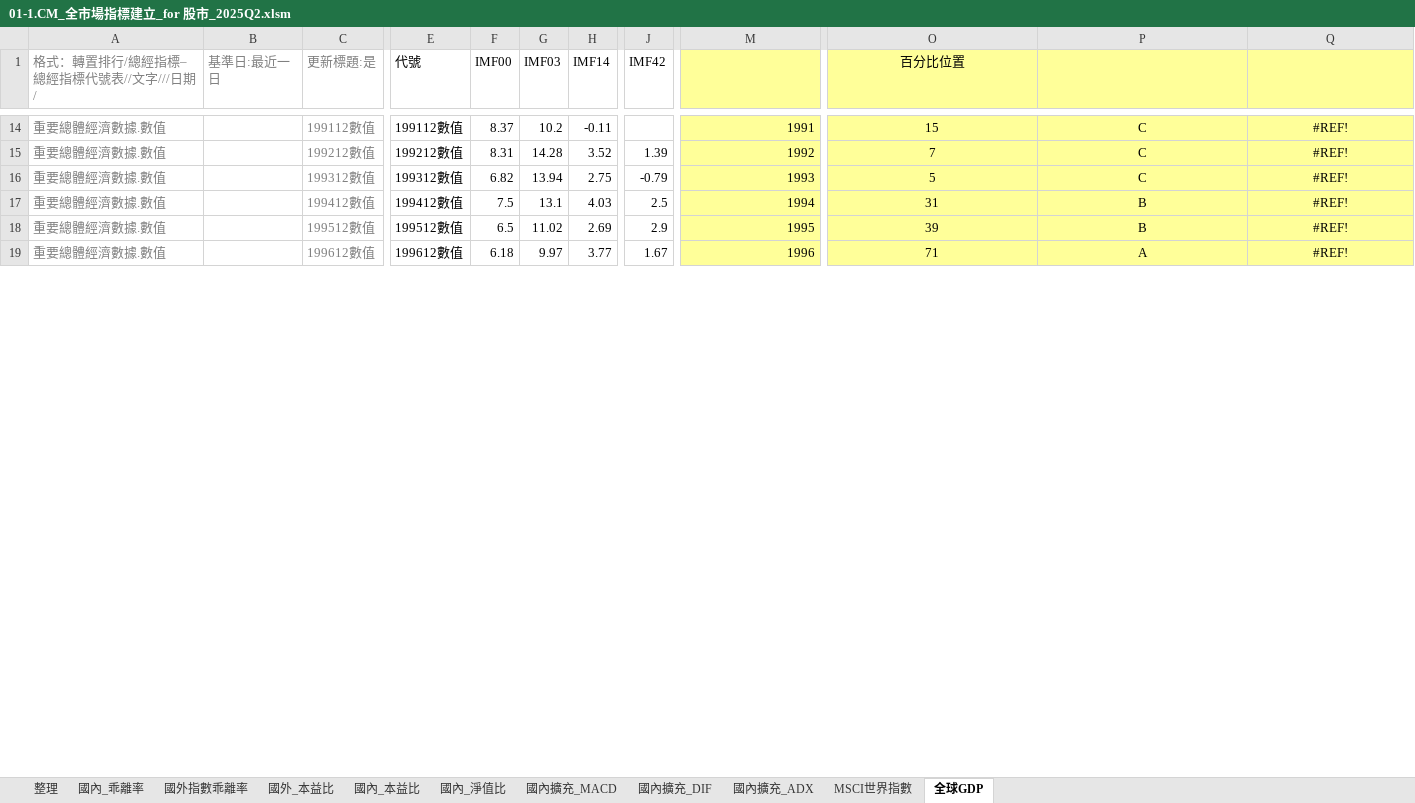
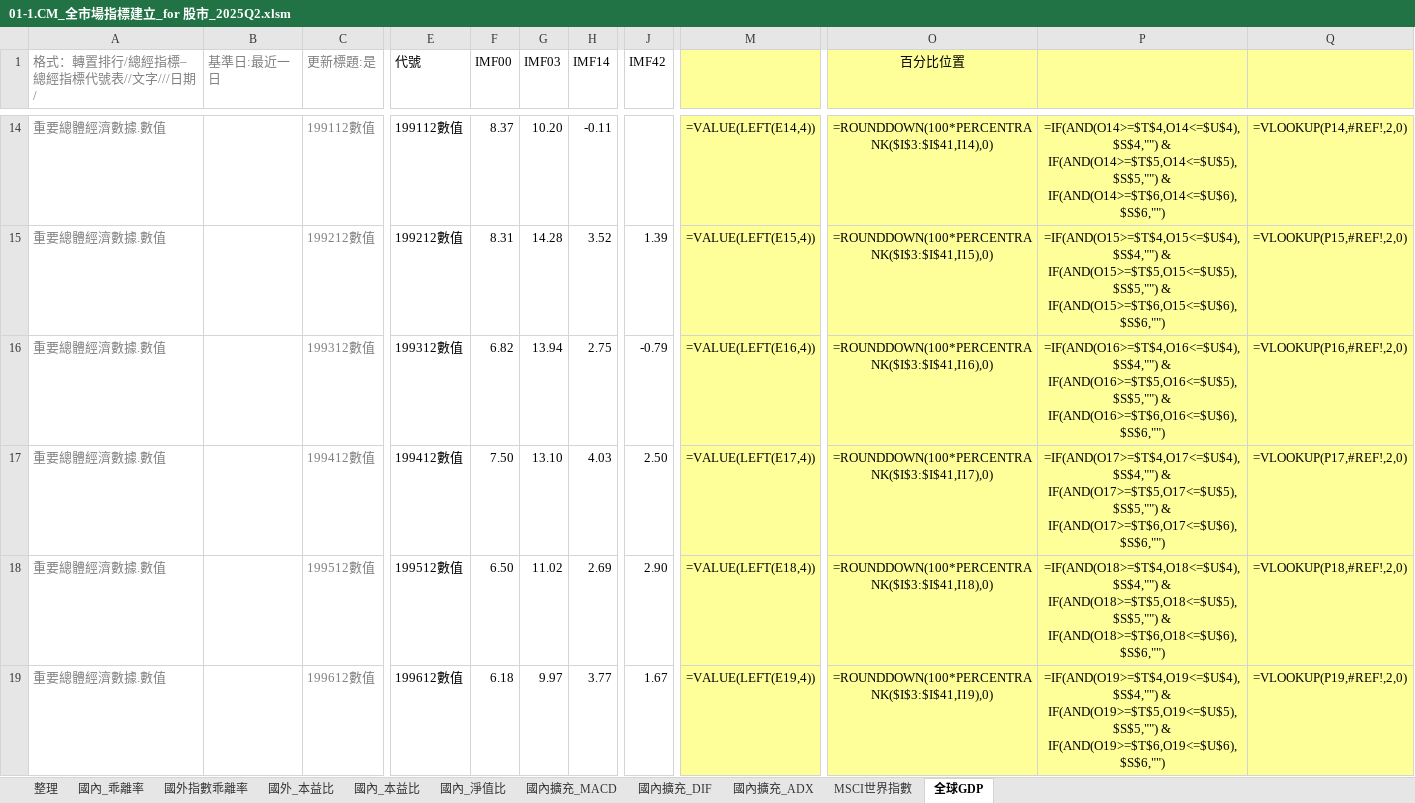
Before and after one commit to chubear/TWMarketWatch, an Excel workbook: rawfile/01-1.CM_全市場指標建立_for 股市_2025Q2.xlsm, sheet 全球GDP, drawn as a sheet; only a part is shown, gaps mark what is left out; values as stored, in another font and other column widths than the file's, no borders; formulas without a stored value are shown as written; the diff covers the shown part only; the diff names each change by its address in the sheet, - before the commit and + after, or states it on an @@ line.

```diff
--- a/rawfile/01-1.CM_全市場指標建立_for 股市_2025Q2.xlsm (sheet 全球GDP)
+++ b/rawfile/01-1.CM_全市場指標建立_for 股市_2025Q2.xlsm (sheet 全球GDP)
-G14 (IMF03): 10.2
+G14 (IMF03): 10.20
-M14: 1991
+M14: =VALUE(LEFT(E14,4))
-O14 (百分比位置): 15
+O14 (百分比位置): =ROUNDDOWN(100*PERCENTRANK($I$3:$I$41,I14),0)
-P14: C
+P14: =IF(AND(O14>=$T$4,O14<=$U$4),$S$4,"") & IF(AND(O14>=$T$5,O14<=$U$5),$S$5,"") & IF(AND(O14>=$T$6,O14<=$U$6),$S$6,"")
-Q14: #REF!
+Q14: =VLOOKUP(P14,#REF!,2,0)
-M15: 1992
+M15: =VALUE(LEFT(E15,4))
-O15 (百分比位置): 7
+O15 (百分比位置): =ROUNDDOWN(100*PERCENTRANK($I$3:$I$41,I15),0)
-P15: C
+P15: =IF(AND(O15>=$T$4,O15<=$U$4),$S$4,"") & IF(AND(O15>=$T$5,O15<=$U$5),$S$5,"") & IF(AND(O15>=$T$6,O15<=$U$6),$S$6,"")
-Q15: #REF!
+Q15: =VLOOKUP(P15,#REF!,2,0)
-M16: 1993
+M16: =VALUE(LEFT(E16,4))
-O16 (百分比位置): 5
+O16 (百分比位置): =ROUNDDOWN(100*PERCENTRANK($I$3:$I$41,I16),0)
-P16: C
+P16: =IF(AND(O16>=$T$4,O16<=$U$4),$S$4,"") & IF(AND(O16>=$T$5,O16<=$U$5),$S$5,"") & IF(AND(O16>=$T$6,O16<=$U$6),$S$6,"")
-Q16: #REF!
+Q16: =VLOOKUP(P16,#REF!,2,0)
-F17 (IMF00): 7.5
+F17 (IMF00): 7.50
-G17 (IMF03): 13.1
+G17 (IMF03): 13.10
-J17 (IMF42): 2.5
+J17 (IMF42): 2.50
-M17: 1994
+M17: =VALUE(LEFT(E17,4))
-O17 (百分比位置): 31
+O17 (百分比位置): =ROUNDDOWN(100*PERCENTRANK($I$3:$I$41,I17),0)
-P17: B
+P17: =IF(AND(O17>=$T$4,O17<=$U$4),$S$4,"") & IF(AND(O17>=$T$5,O17<=$U$5),$S$5,"") & IF(AND(O17>=$T$6,O17<=$U$6),$S$6,"")
-Q17: #REF!
+Q17: =VLOOKUP(P17,#REF!,2,0)
-F18 (IMF00): 6.5
+F18 (IMF00): 6.50
-J18 (IMF42): 2.9
+J18 (IMF42): 2.90
-M18: 1995
+M18: =VALUE(LEFT(E18,4))
-O18 (百分比位置): 39
+O18 (百分比位置): =ROUNDDOWN(100*PERCENTRANK($I$3:$I$41,I18),0)
-P18: B
+P18: =IF(AND(O18>=$T$4,O18<=$U$4),$S$4,"") & IF(AND(O18>=$T$5,O18<=$U$5),$S$5,"") & IF(AND(O18>=$T$6,O18<=$U$6),$S$6,"")
-Q18: #REF!
+Q18: =VLOOKUP(P18,#REF!,2,0)
-M19: 1996
+M19: =VALUE(LEFT(E19,4))
-O19 (百分比位置): 71
+O19 (百分比位置): =ROUNDDOWN(100*PERCENTRANK($I$3:$I$41,I19),0)
-P19: A
+P19: =IF(AND(O19>=$T$4,O19<=$U$4),$S$4,"") & IF(AND(O19>=$T$5,O19<=$U$5),$S$5,"") & IF(AND(O19>=$T$6,O19<=$U$6),$S$6,"")
-Q19: #REF!
+Q19: =VLOOKUP(P19,#REF!,2,0)
```
Also changed, not shown: 182 edited cells elsewhere in this sheet, sheet 國內_本益比, sheet 整理, sheet MSCI世界指數, sheet 國內擴充_MACD, sheet 國外_本益比, sheet 國內擴充_DIF, 4 more sheets, formulas that keep their value, charts or pictures, 1 other file.
